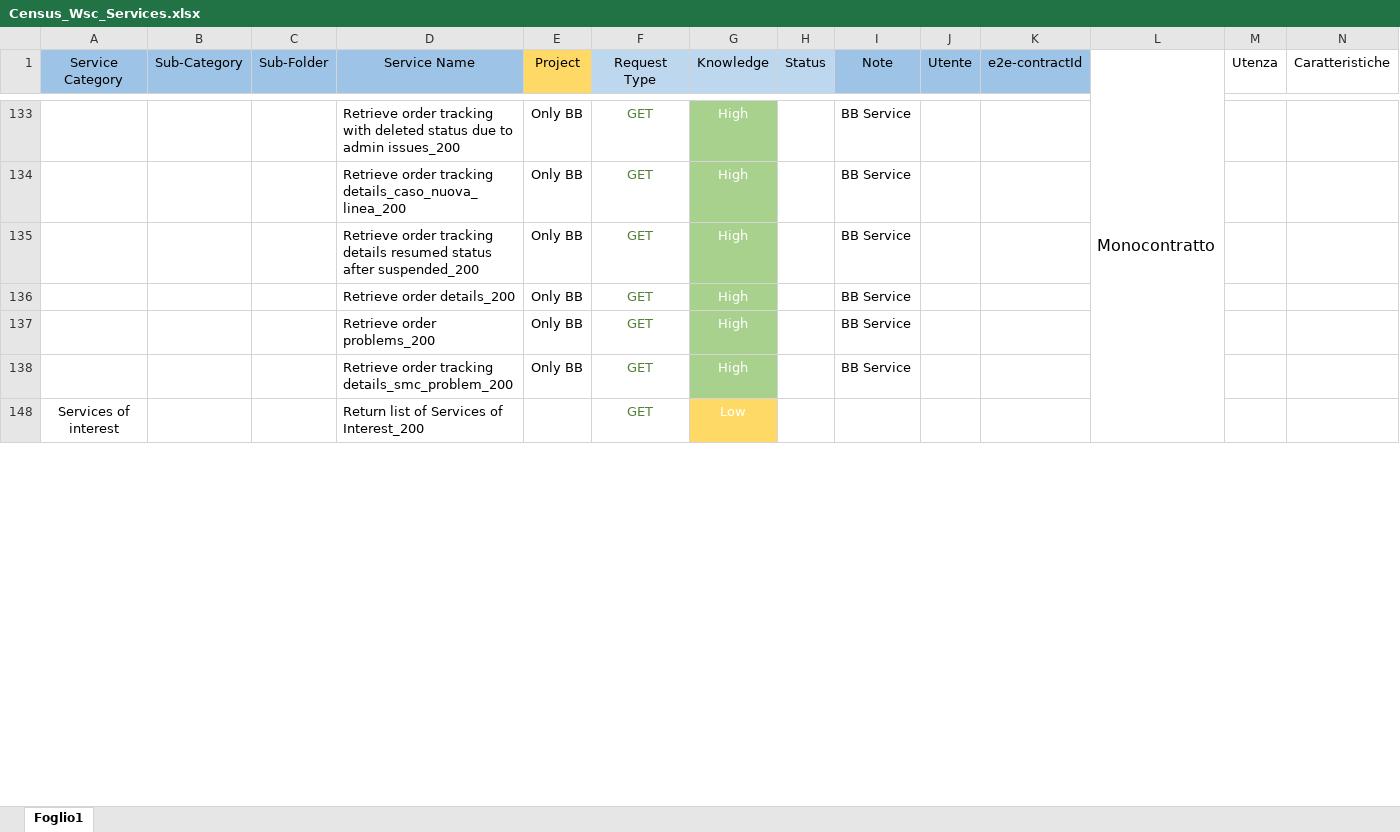
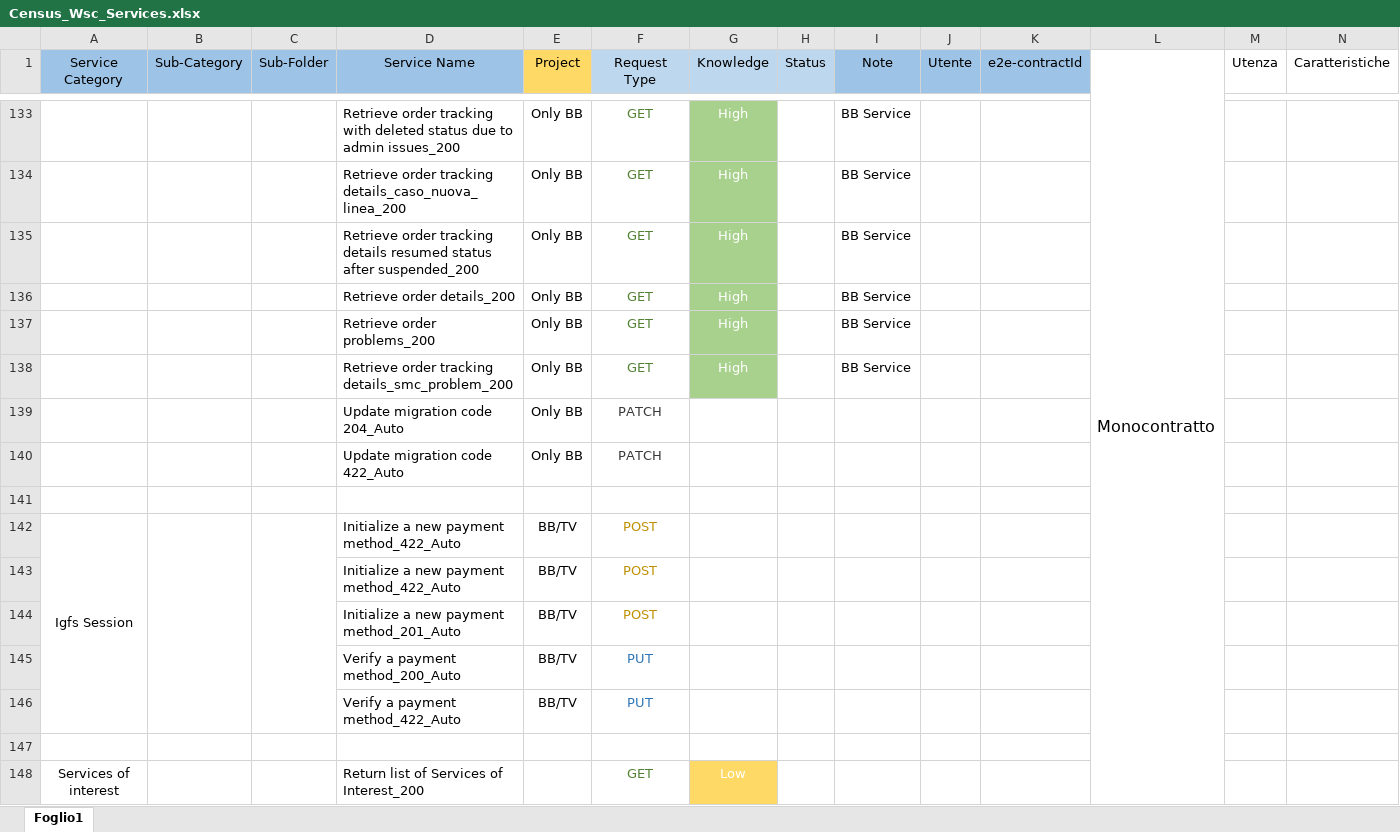
Before and after one commit to skylauriam/PostmanCollection_AutomationAPI, an Excel workbook: Census_Wsc_Services.xlsx, sheet Foglio1, drawn as a sheet; only a part is shown, gaps mark what is left out; values as stored, in another font and other column widths than the file's, no borders; the diff covers the shown part only; the diff names each change by its address in the sheet, - before the commit and + after, or states it on an @@ line.

```diff
--- a/Census_Wsc_Services.xlsx (sheet Foglio1)
+++ b/Census_Wsc_Services.xlsx (sheet Foglio1)
@@ row 139 unhidden:  |  |  | Update migration code 204_Auto | Only BB | PATCH @@
@@ row 140 unhidden:  |  |  | Update migration code 422_Auto | Only BB | PATCH @@
+row 141: (empty)
@@ row 142 unhidden: Igfs Session |  |  | Initialize a new payment method_422_Auto | BB/TV | POST @@
@@ row 143 unhidden:  |  |  | Initialize a new payment method_422_Auto | BB/TV | POST @@
@@ row 144 unhidden:  |  |  | Initialize a new payment method_201_Auto | BB/TV | POST @@
@@ row 145 unhidden:  |  |  | Verify a payment method_200_Auto | BB/TV | PUT @@
@@ row 146 unhidden:  |  |  | Verify a payment method_422_Auto | BB/TV | PUT @@
+row 147: (empty)
```
Also changed, not shown: 25 added rows, 52 hidden or unhidden rows, 22 edited cells and merged cells elsewhere in this sheet, 40 other files.
